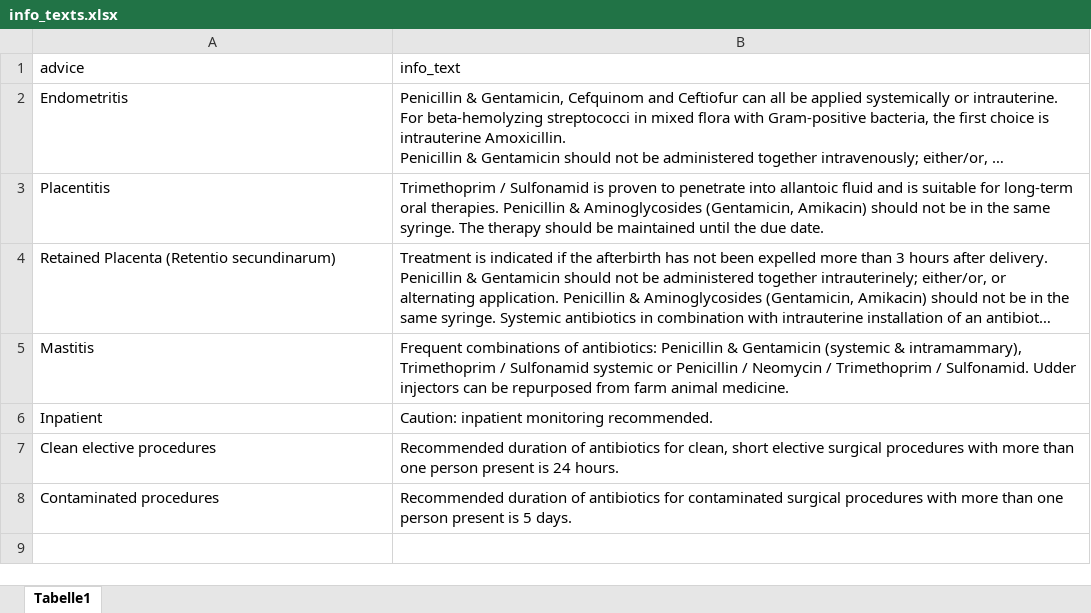
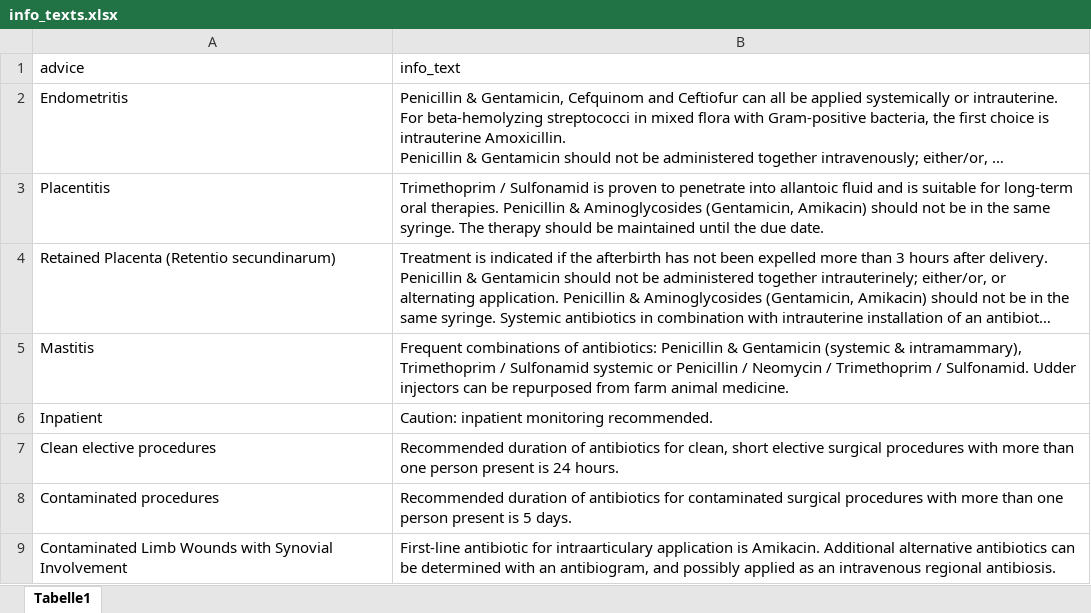
Before and after one commit to starshrimp/CDSS, an Excel workbook: info_texts.xlsx, sheet Tabelle1, drawn as a sheet; long unchanged cells end in …; values as stored, in another font and other column widths than the file's, no borders; the diff names each change by its address in the sheet, - before the commit and + after, or states it on an @@ line.

```diff
--- a/info_texts.xlsx (sheet Tabelle1)
+++ b/info_texts.xlsx (sheet Tabelle1)
+row 9: Contaminated Limb Wounds with Synovial Involvement | First-line antibiotic for intraarticulary application is Amikacin. Additional alternative antibiotics can be determined with an antibiogram, and possibly applied as an intravenous regional antibiosis.
```
Also changed, not shown: rules.xlsx.
